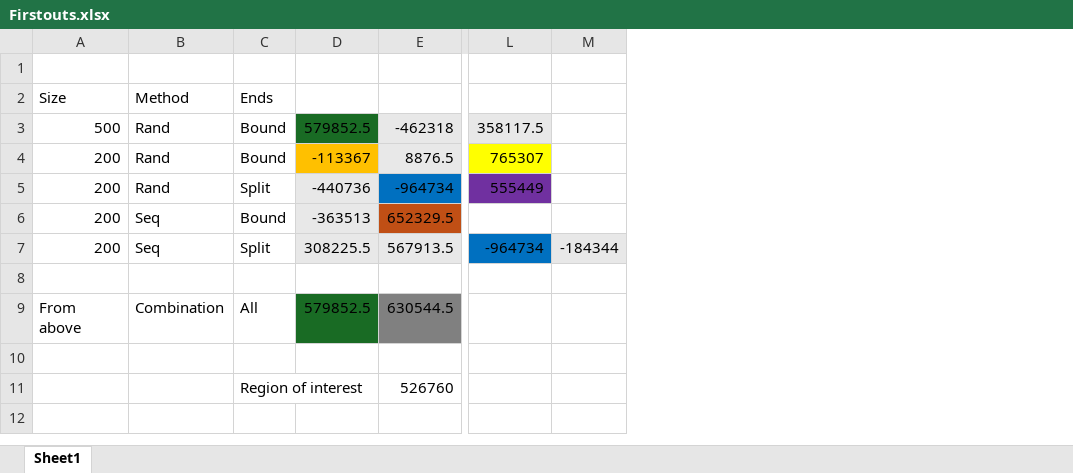
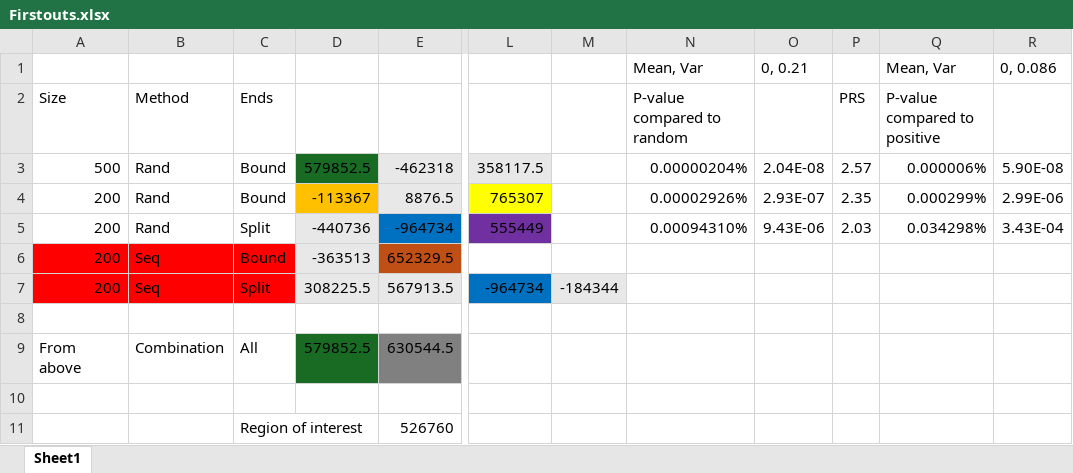
Before and after one commit to us-ja/GWAS_Internship_2025, an Excel workbook: Score_analysis/Firstouts.xlsx, sheet Sheet1, drawn as a sheet; only a part is shown, gaps mark what is left out; values as stored, in another font and other column widths than the file's, no borders; rows hold the shown columns only; the diff names each change by its address in the sheet, - before the commit and + after, or states it on an @@ line.

Commit message:
add p-values

```diff
--- a/Score_analysis/Firstouts.xlsx (sheet Sheet1)
+++ b/Score_analysis/Firstouts.xlsx (sheet Sheet1)
+column N, rows 1-5: Mean, Var | P-value compared to random | 0.00000204% | 0.00002926% | 0.00094310%
+column O, rows 1-5: 0, 0.21 |  | 2.04E-08 | 2.93E-07 | 9.43E-06
+column P, rows 2-5: PRS | 2.57 | 2.35 | 2.03
+column Q, rows 1-5: Mean, Var | P-value compared to positive | 0.000006% | 0.000299% | 0.034298%
+column R, rows 1-5: 0, 0.086 |  | 5.90E-08 | 2.99E-06 | 3.43E-04
-row 1: (empty)
+row 1:  |  |  |  |  |  |  | Mean, Var | 0, 0.21 |  | Mean, Var | 0, 0.086
-A6:C7 fill: none
+A6:C7 fill: #FF0000
```
